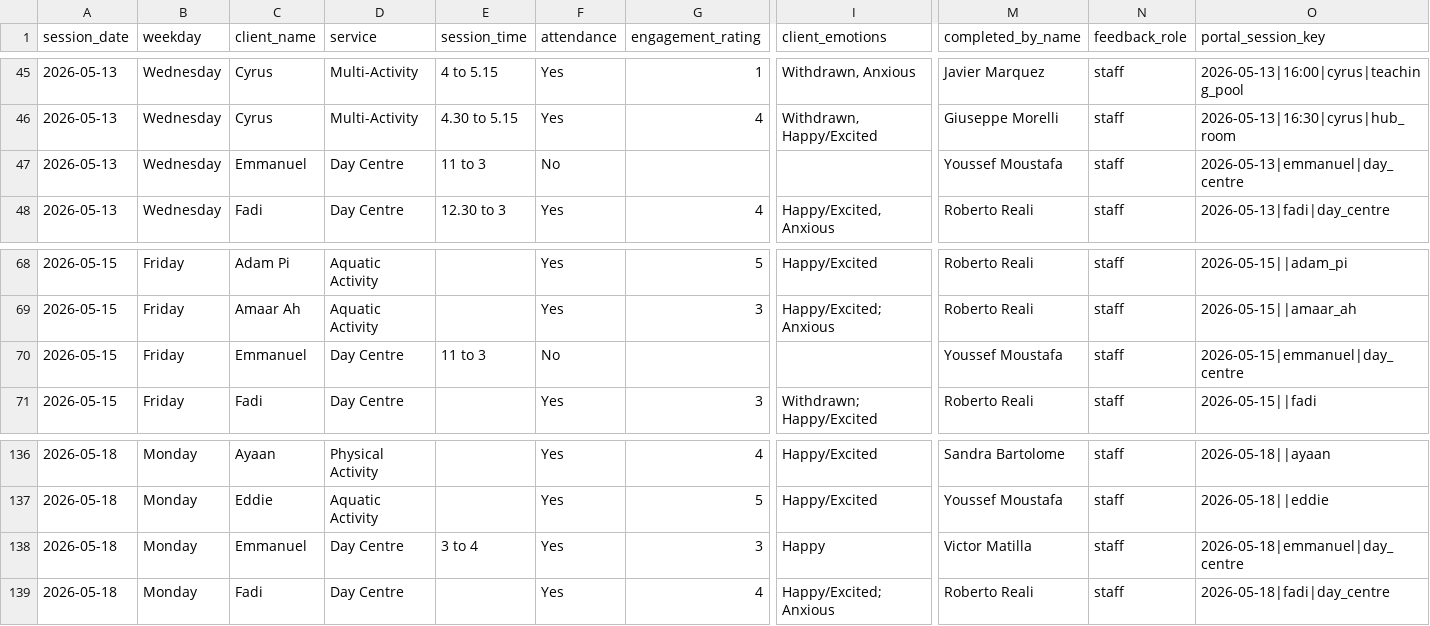
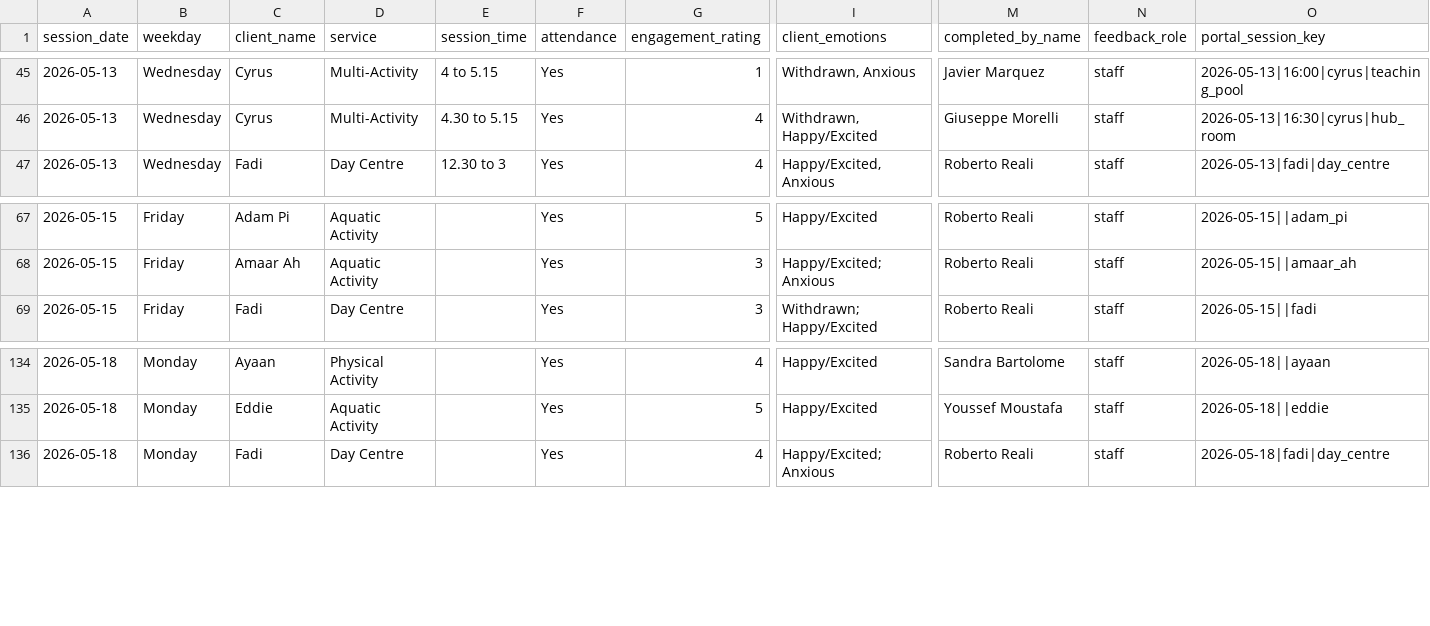
Before and after one commit to Vyky29/PORTALVIC, a CSV file: database/feedback_imports/feedback-2026-05-11_to_2026-05-19.csv, drawn as a sheet; only a part is shown, gaps mark what is left out; rows hold the shown columns only; the diff names each change by its address in the sheet, - before the commit and + after, or states it on an @@ line.

```diff
--- a/database/feedback_imports/feedback-2026-05-11_to_2026-05-19.csv
+++ b/database/feedback_imports/feedback-2026-05-11_to_2026-05-19.csv
-row 47: 2026-05-13 | Wednesday | Emmanuel | Day Centre | 11 to 3 | No |  |  | Youssef Moustafa | staff | 2026-05-13|emmanuel|day_centre
-row 70: 2026-05-15 | Friday | Emmanuel | Day Centre | 11 to 3 | No |  |  | Youssef Moustafa | staff | 2026-05-15|emmanuel|day_centre
-row 138: 2026-05-18 | Monday | Emmanuel | Day Centre | 3 to 4 | Yes | 3 | Happy | Victor Matilla | staff | 2026-05-18|emmanuel|day_centre
```
Also changed, not shown: database/portal_import_bundle/sessions-overview-2026-05-13_19.csv, database/portal_import_bundle/sessions-with-feedback-status-2026-05-13_19.csv, 33 other files.
